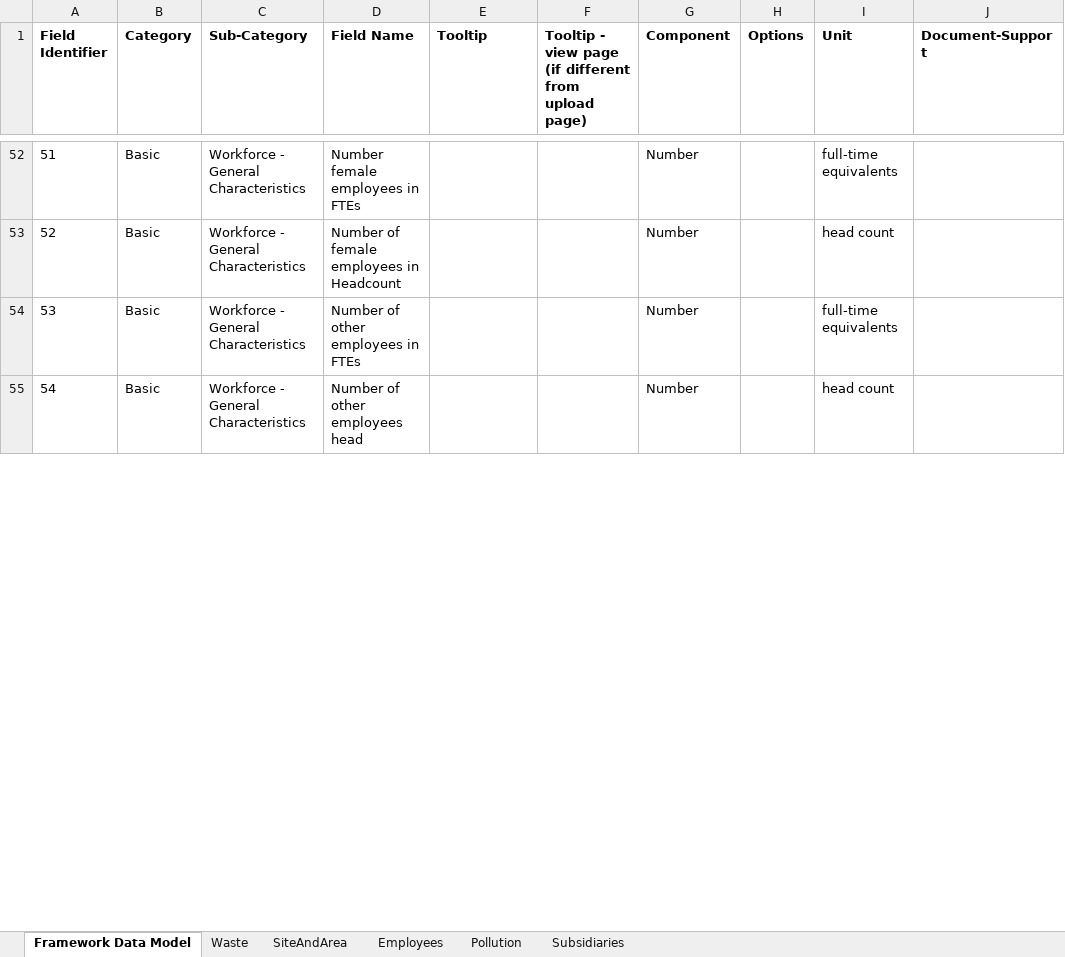
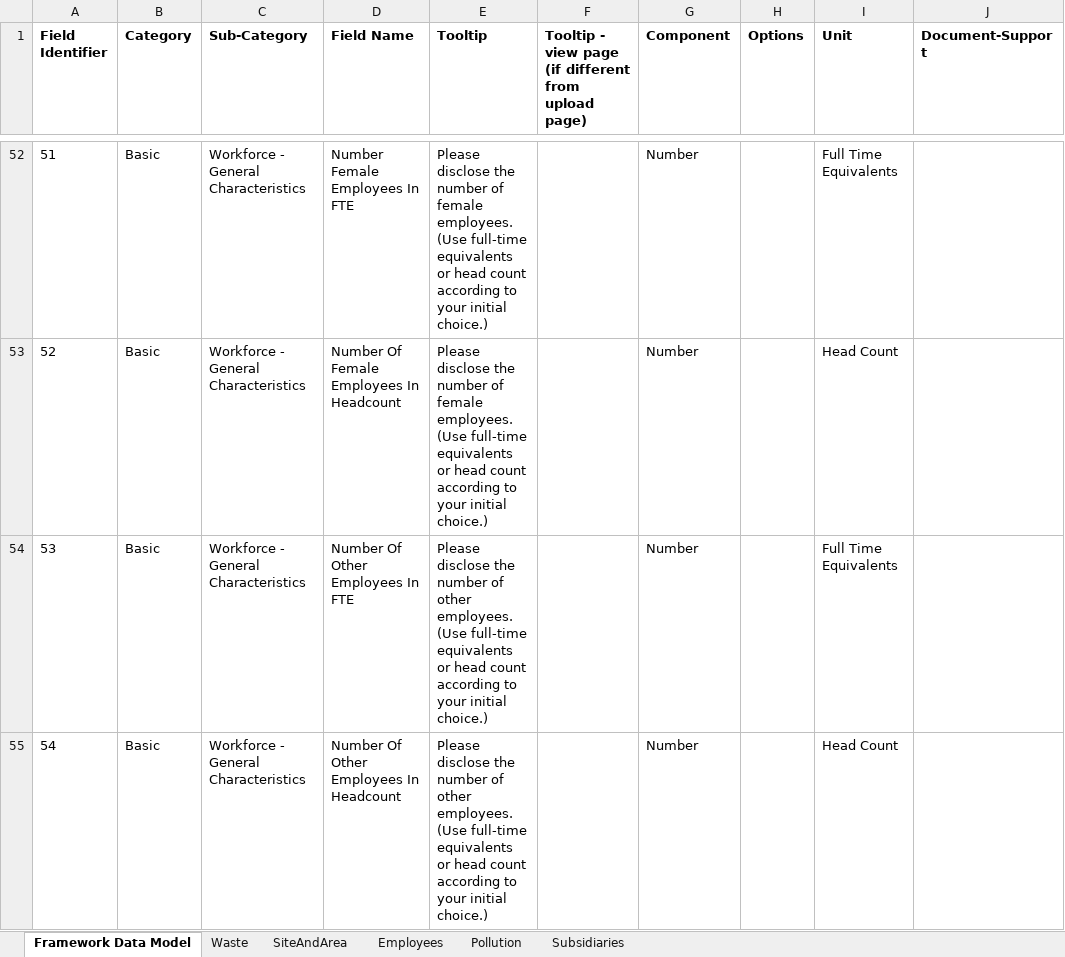
Before and after one commit to d-fine/Dataland, an Excel workbook: dataland-framework-toolbox/inputs/vsme/vsme.xlsx, sheet Framework Data Model, drawn as a sheet; only a part is shown, gaps mark what is left out; values as stored, in another font and other column widths than the file's, no borders; the diff covers the shown part only; the diff names each change by its address in the sheet, - before the commit and + after, or states it on an @@ line.

```diff
--- a/dataland-framework-toolbox/inputs/vsme/vsme.xlsx (sheet Framework Data Model)
+++ b/dataland-framework-toolbox/inputs/vsme/vsme.xlsx (sheet Framework Data Model)
-D52 (Field Name): Number female employees in FTEs
+D52 (Field Name): Number Female Employees In FTE
-E52:E53 (Tooltip): (empty)
+E52:E53 (Tooltip): Please disclose the number of female employees. (Use full-time equivalents or head count according to your initial choice.)
-I52 (Unit): full-time equivalents
+I52 (Unit): Full Time Equivalents
-D53 (Field Name): Number of female employees in Headcount
+D53 (Field Name): Number Of Female Employees In Headcount
-I53 (Unit): head count
+I53 (Unit): Head Count
-D54 (Field Name): Number of other employees in FTEs
+D54 (Field Name): Number Of Other Employees In FTE
-E54:E55 (Tooltip): (empty)
+E54:E55 (Tooltip): Please disclose the number of other employees. (Use full-time equivalents or head count according to your initial choice.)
-I54 (Unit): full-time equivalents
+I54 (Unit): Full Time Equivalents
-D55 (Field Name): Number of other employees head
+D55 (Field Name): Number Of Other Employees In Headcount
-I55 (Unit): head count
+I55 (Unit): Head Count
```
Also changed, not shown: 141 edited cells elsewhere in this sheet, 17 other files.
